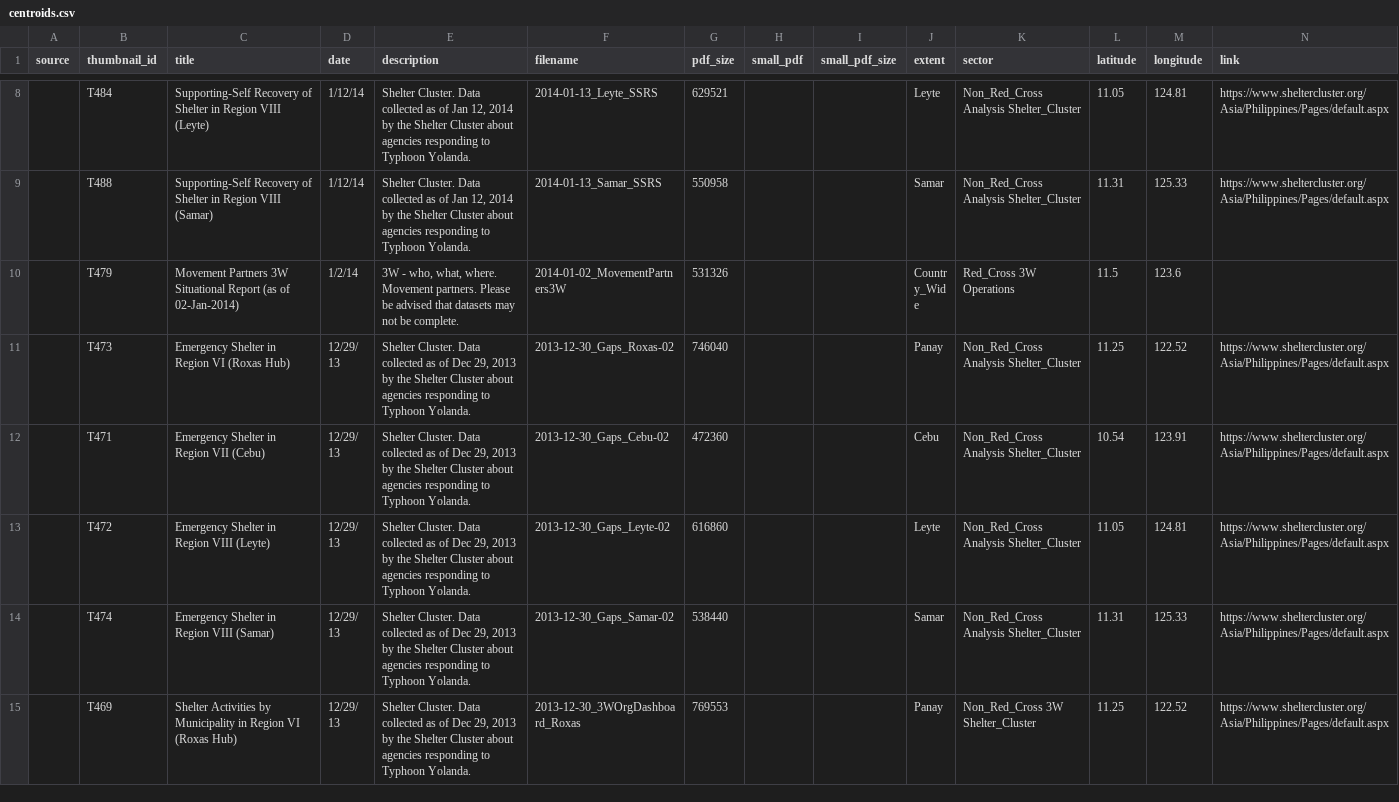
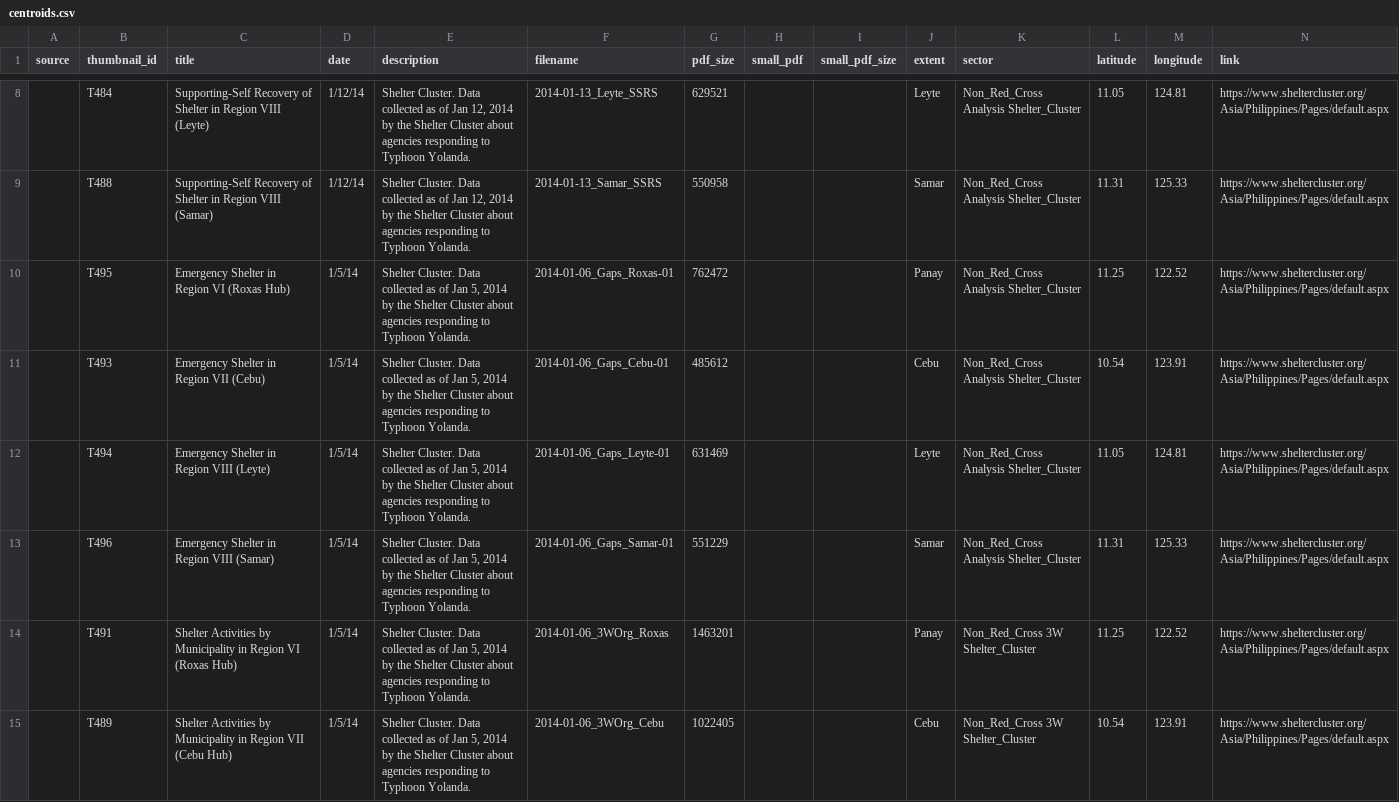
Before and after one commit to AmericanRedCross/haiyan_mapfolio, a CSV file: data/centroids.csv, drawn as a sheet; only a part is shown, gaps mark what is left out; the shorter side is filled out with more unchanged rows; the diff covers the shown part only; the diff names each change by its address in the sheet, - before the commit and + after, or states it on an @@ line.

Commit message:
Jan-5 Shelter Cluster maps

```diff
--- a/data/centroids.csv
+++ b/data/centroids.csv
+row 10:  | T495 | Emergency Shelter in Region VI (Roxas Hub) | 1/5/14 | Shelter Cluster. Data collected as of Jan 5, 2014 by the Shelter Cluster about agencies responding to Typhoon Yolanda. | 2014-01-06_Gaps_Roxas-01 | 762472 |  |  | Panay | Non_Red_Cross Analysis Shelter_Cluster | 11.25 | 122.52 | https://www.sheltercluster.org/Asia/Philippines/Pages/default.aspx
+row 11:  | T493 | Emergency Shelter in Region VII (Cebu) | 1/5/14 | Shelter Cluster. Data collected as of Jan 5, 2014 by the Shelter Cluster about agencies responding to Typhoon Yolanda. | 2014-01-06_Gaps_Cebu-01 | 485612 |  |  | Cebu | Non_Red_Cross Analysis Shelter_Cluster | 10.54 | 123.91 | https://www.sheltercluster.org/Asia/Philippines/Pages/default.aspx
+row 12:  | T494 | Emergency Shelter in Region VIII (Leyte) | 1/5/14 | Shelter Cluster. Data collected as of Jan 5, 2014 by the Shelter Cluster about agencies responding to Typhoon Yolanda. | 2014-01-06_Gaps_Leyte-01 | 631469 |  |  | Leyte | Non_Red_Cross Analysis Shelter_Cluster | 11.05 | 124.81 | https://www.sheltercluster.org/Asia/Philippines/Pages/default.aspx
+row 13:  | T496 | Emergency Shelter in Region VIII (Samar) | 1/5/14 | Shelter Cluster. Data collected as of Jan 5, 2014 by the Shelter Cluster about agencies responding to Typhoon Yolanda. | 2014-01-06_Gaps_Samar-01 | 551229 |  |  | Samar | Non_Red_Cross Analysis Shelter_Cluster | 11.31 | 125.33 | https://www.sheltercluster.org/Asia/Philippines/Pages/default.aspx
+row 14:  | T491 | Shelter Activities by Municipality in Region VI (Roxas Hub) | 1/5/14 | Shelter Cluster. Data collected as of Jan 5, 2014 by the Shelter Cluster about agencies responding to Typhoon Yolanda. | 2014-01-06_3WOrg_Roxas | 1463201 |  |  | Panay | Non_Red_Cross 3W Shelter_Cluster | 11.25 | 122.52 | https://www.sheltercluster.org/Asia/Philippines/Pages/default.aspx
+row 15:  | T489 | Shelter Activities by Municipality in Region VII (Cebu Hub) | 1/5/14 | Shelter Cluster. Data collected as of Jan 5, 2014 by the Shelter Cluster about agencies responding to Typhoon Yolanda. | 2014-01-06_3WOrg_Cebu | 1022405 |  |  | Cebu | Non_Red_Cross 3W Shelter_Cluster | 10.54 | 123.91 | https://www.sheltercluster.org/Asia/Philippines/Pages/default.aspx
```
Also changed, not shown: 6 added rows elsewhere in this file, 37 other files.
